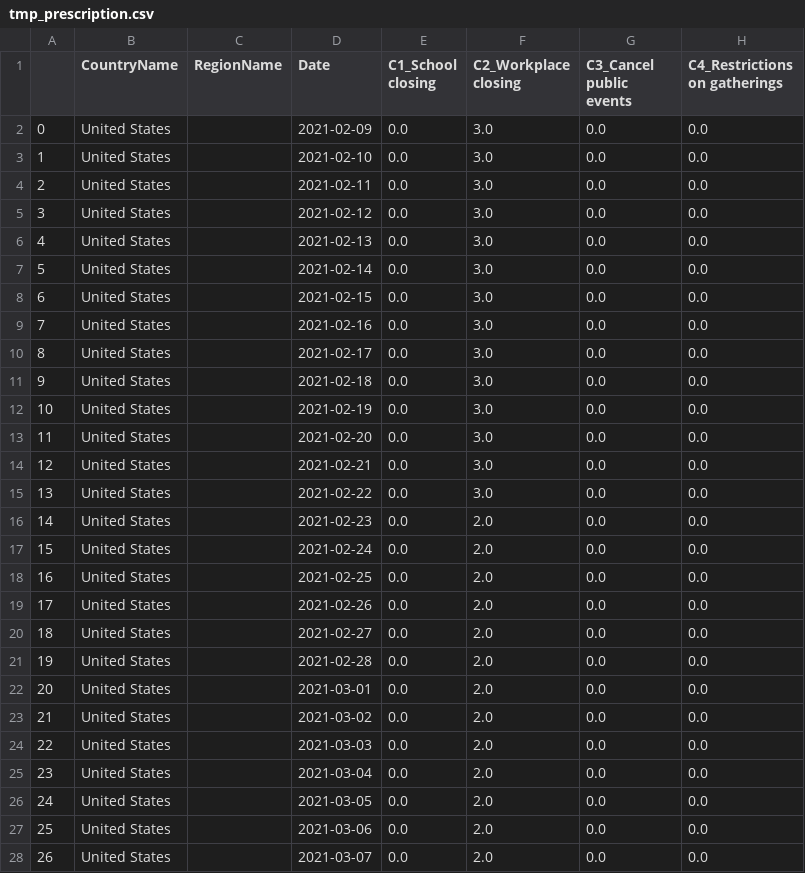
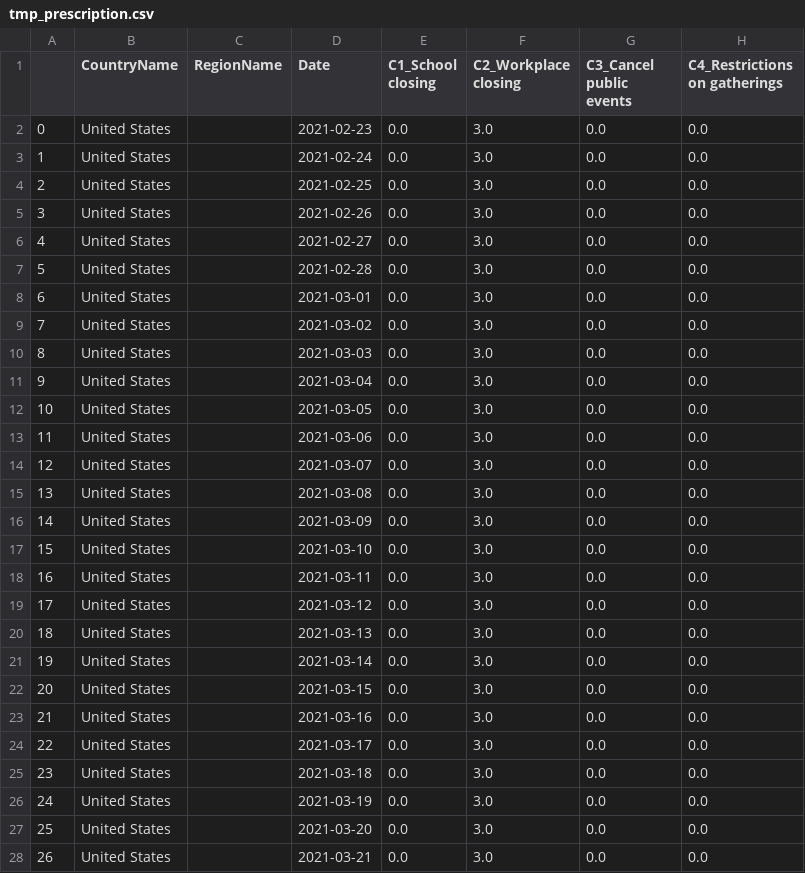
Before and after one commit to prabodhw96/Team-Streamlit, a CSV file: src/pages/prescriptor/neat_multi/tmp_prescription.csv, drawn as a sheet; only a part is shown; the diff covers the shown part only; the diff names each change by its address in the sheet, - before the commit and + after, or states it on an @@ line.

```diff
--- a/src/pages/prescriptor/neat_multi/tmp_prescription.csv
+++ b/src/pages/prescriptor/neat_multi/tmp_prescription.csv
-D2 (Date): 2021-02-09
+D2 (Date): 2021-02-23
-D3 (Date): 2021-02-10
+D3 (Date): 2021-02-24
-D4 (Date): 2021-02-11
+D4 (Date): 2021-02-25
-D5 (Date): 2021-02-12
+D5 (Date): 2021-02-26
-D6 (Date): 2021-02-13
+D6 (Date): 2021-02-27
-D7 (Date): 2021-02-14
+D7 (Date): 2021-02-28
-D8 (Date): 2021-02-15
+D8 (Date): 2021-03-01
-D9 (Date): 2021-02-16
+D9 (Date): 2021-03-02
-D10 (Date): 2021-02-17
+D10 (Date): 2021-03-03
-D11 (Date): 2021-02-18
+D11 (Date): 2021-03-04
-D12 (Date): 2021-02-19
+D12 (Date): 2021-03-05
-D13 (Date): 2021-02-20
+D13 (Date): 2021-03-06
-D14 (Date): 2021-02-21
+D14 (Date): 2021-03-07
-D15 (Date): 2021-02-22
+D15 (Date): 2021-03-08
-D16 (Date): 2021-02-23
+D16 (Date): 2021-03-09
-F16:F28 (C2_Workplace closing): 2.0
+F16:F28 (C2_Workplace closing): 3.0
-D17 (Date): 2021-02-24
+D17 (Date): 2021-03-10
-D18 (Date): 2021-02-25
+D18 (Date): 2021-03-11
-D19 (Date): 2021-02-26
+D19 (Date): 2021-03-12
-D20 (Date): 2021-02-27
+D20 (Date): 2021-03-13
-D21 (Date): 2021-02-28
+D21 (Date): 2021-03-14
-D22 (Date): 2021-03-01
+D22 (Date): 2021-03-15
-D23 (Date): 2021-03-02
+D23 (Date): 2021-03-16
-D24 (Date): 2021-03-03
+D24 (Date): 2021-03-17
-D25 (Date): 2021-03-04
+D25 (Date): 2021-03-18
-D26 (Date): 2021-03-05
+D26 (Date): 2021-03-19
-D27 (Date): 2021-03-06
+D27 (Date): 2021-03-20
-D28 (Date): 2021-03-07
+D28 (Date): 2021-03-21
```
Also changed, not shown: 2 edited cells elsewhere in this file, src/data/change_in_ip.csv, src/data/pareto_presc.csv, 4 other files.
